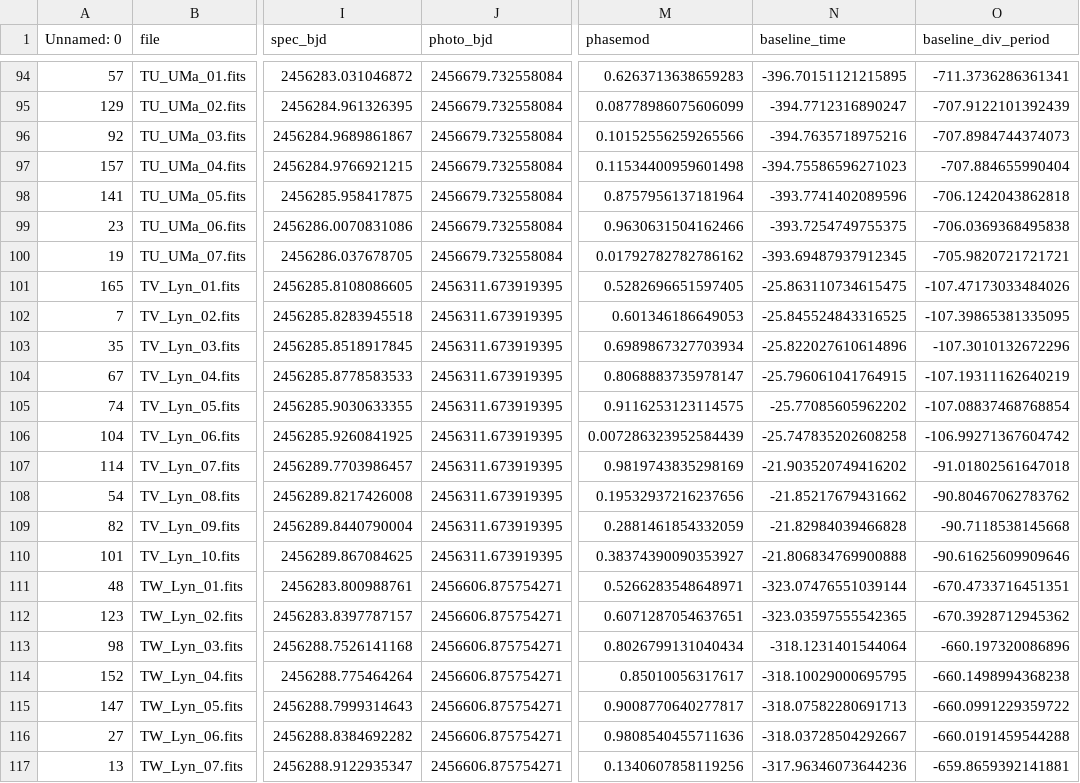
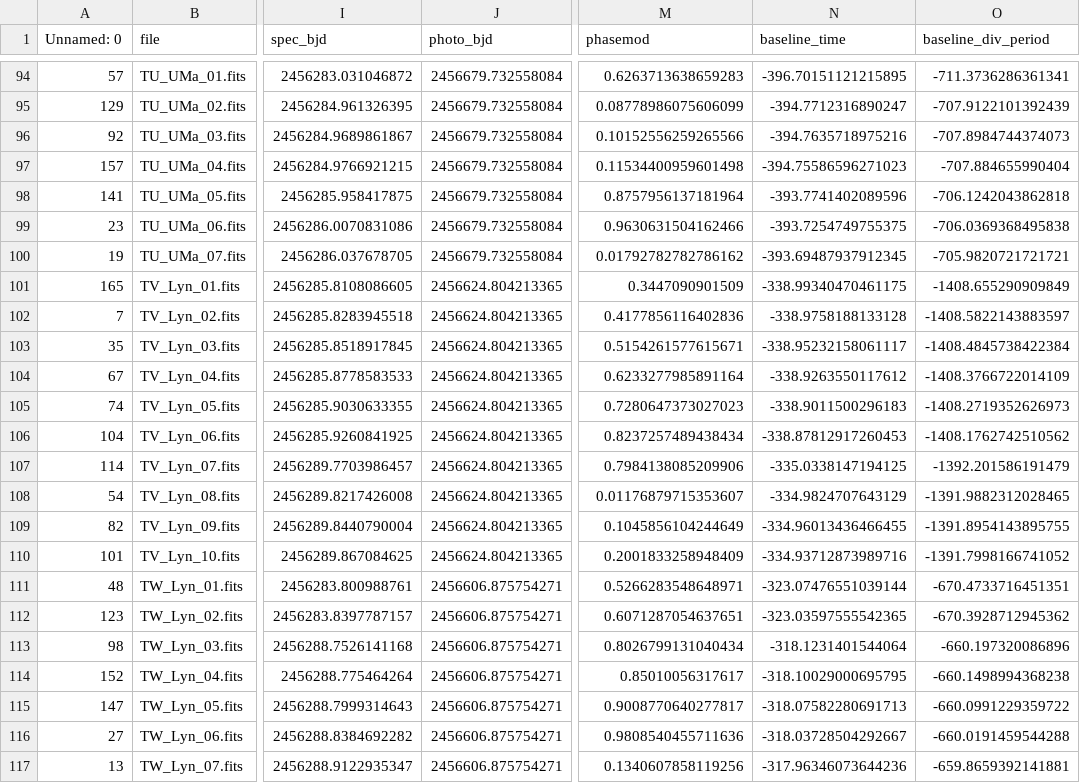
Before and after one commit to mwanakijiji/rrlfe, a CSV file: notebooks_for_development/data/spectra_my_bjds.csv, drawn as a sheet; only a part is shown, gaps mark what is left out; the diff names each change by its address in the sheet, - before the commit and + after, or states it on an @@ line.

```diff
--- a/notebooks_for_development/data/spectra_my_bjds.csv
+++ b/notebooks_for_development/data/spectra_my_bjds.csv
-J101:J110 (photo_bjd): 2456311.673919395
+J101:J110 (photo_bjd): 2456624.804213365
-M101 (phasemod): 0.5282696651597405
+M101 (phasemod): 0.3447090901509
-N101 (baseline_time): -25.863110734615475
+N101 (baseline_time): -338.99340470461175
-O101 (baseline_div_period): -107.47173033484026
+O101 (baseline_div_period): -1408.655290909849
-M102 (phasemod): 0.601346186649053
+M102 (phasemod): 0.4177856116402836
-N102 (baseline_time): -25.845524843316525
+N102 (baseline_time): -338.9758188133128
-O102 (baseline_div_period): -107.39865381335095
+O102 (baseline_div_period): -1408.5822143883597
-M103 (phasemod): 0.6989867327703934
+M103 (phasemod): 0.5154261577615671
-N103 (baseline_time): -25.822027610614896
+N103 (baseline_time): -338.95232158061117
-O103 (baseline_div_period): -107.3010132672296
+O103 (baseline_div_period): -1408.4845738422384
-M104 (phasemod): 0.8068883735978147
+M104 (phasemod): 0.6233277985891164
-N104 (baseline_time): -25.796061041764915
+N104 (baseline_time): -338.9263550117612
-O104 (baseline_div_period): -107.19311162640219
+O104 (baseline_div_period): -1408.3766722014109
-M105 (phasemod): 0.9116253123114575
+M105 (phasemod): 0.7280647373027023
-N105 (baseline_time): -25.77085605962202
+N105 (baseline_time): -338.9011500296183
-O105 (baseline_div_period): -107.08837468768854
+O105 (baseline_div_period): -1408.2719352626973
-M106 (phasemod): 0.007286323952584439
+M106 (phasemod): 0.8237257489438434
-N106 (baseline_time): -25.747835202608258
+N106 (baseline_time): -338.87812917260453
-O106 (baseline_div_period): -106.99271367604742
+O106 (baseline_div_period): -1408.1762742510562
-M107 (phasemod): 0.9819743835298169
+M107 (phasemod): 0.7984138085209906
-N107 (baseline_time): -21.903520749416202
+N107 (baseline_time): -335.0338147194125
-O107 (baseline_div_period): -91.01802561647018
+O107 (baseline_div_period): -1392.201586191479
-M108 (phasemod): 0.19532937216237656
+M108 (phasemod): 0.01176879715353607
-N108 (baseline_time): -21.85217679431662
+N108 (baseline_time): -334.9824707643129
-O108 (baseline_div_period): -90.80467062783762
+O108 (baseline_div_period): -1391.9882312028465
-M109 (phasemod): 0.2881461854332059
+M109 (phasemod): 0.1045856104244649
-N109 (baseline_time): -21.82984039466828
+N109 (baseline_time): -334.96013436466455
-O109 (baseline_div_period): -90.7118538145668
+O109 (baseline_div_period): -1391.8954143895755
-M110 (phasemod): 0.38374390090353927
+M110 (phasemod): 0.2001833258948409
-N110 (baseline_time): -21.806834769900888
+N110 (baseline_time): -334.93712873989716
-O110 (baseline_div_period): -90.61625609909646
+O110 (baseline_div_period): -1391.7998166741052
```
Also changed, not shown: notebooks_for_development/data/final_phases_ndl_and_me.csv, 3 other files.
